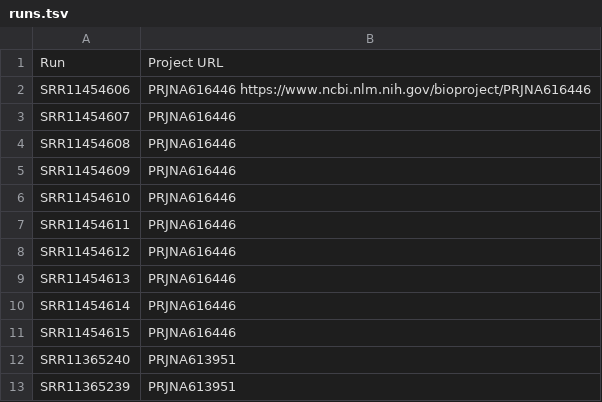
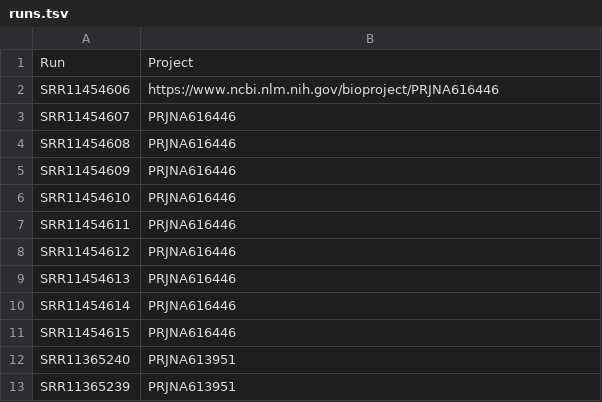
Before and after one commit to ahmedmoustafa/metaT, a TSV file: runs.tsv, drawn as a sheet.

Commit message:
Update runs.tsv

```diff
--- a/runs.tsv
+++ b/runs.tsv
@@ -1,3 +1,3 @@
-Run	Project URL
-SRR11454606	PRJNA616446 https://www.ncbi.nlm.nih.gov/bioproject/PRJNA616446
+Run	Project
+SRR11454606	https://www.ncbi.nlm.nih.gov/bioproject/PRJNA616446
 SRR11454607	PRJNA616446
```
